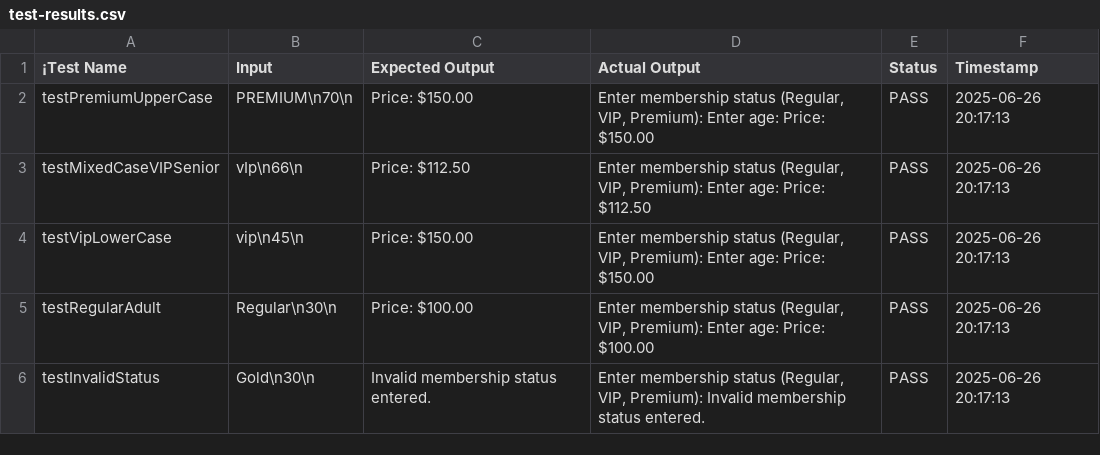
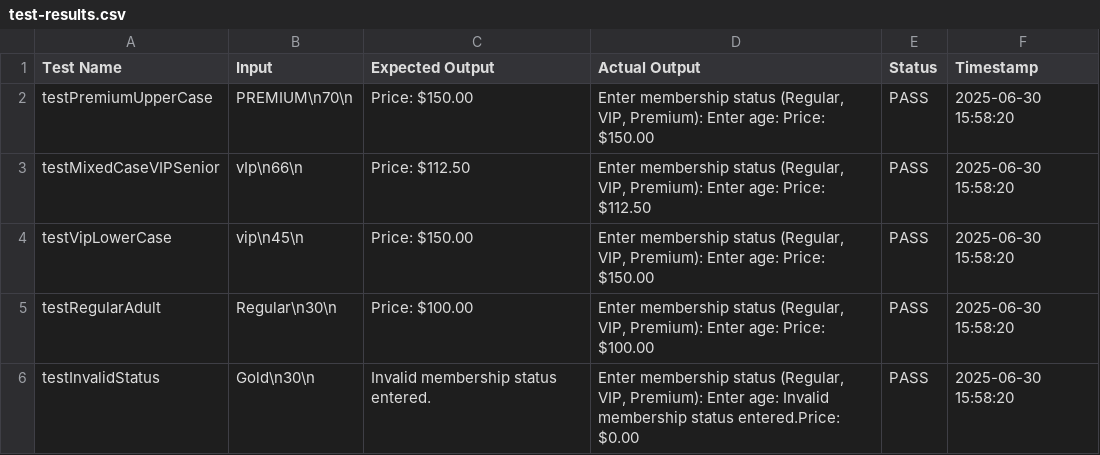
Before and after one commit to virgil-aG/FECP-Java-Session1-ControlStructures, a CSV file: test-results.csv, drawn as a sheet.

Commit message:
Final Submission, Lab 2: Membership Calculator

```diff
--- a/test-results.csv
+++ b/test-results.csv
@@ -1,6 +1,6 @@
-¡Test Name,Input,Expected Output,Actual Output,Status,Timestamp
-"testPremiumUpperCase","PREMIUM\n70\n","Price: $150.00","Enter membership status (Regular, VIP, Premium): Enter age: Price: $150.00","PASS","2025-06-26 20:17:13"
-"testMixedCaseVIPSenior","vIp\n66\n","Price: $112.50","Enter membership status (Regular, VIP, Premium): Enter age: Price: $112.50","PASS","2025-06-26 20:17:13"
-"testVipLowerCase","vip\n45\n","Price: $150.00","Enter membership status (Regular, VIP, Premium): Enter age: Price: $150.00","PASS","2025-06-26 20:17:13"
-"testRegularAdult","Regular\n30\n","Price: $100.00","Enter membership status (Regular, VIP, Premium): Enter age: Price: $100.00","PASS","2025-06-26 20:17:13"
-"testInvalidStatus","Gold\n30\n","Invalid membership status entered.","Enter membership status (Regular, VIP, Premium): Invalid membership status entered.","PASS","2025-06-26 20:17:13"
+Test Name,Input,Expected Output,Actual Output,Status,Timestamp
+"testPremiumUpperCase","PREMIUM\n70\n","Price: $150.00","Enter membership status (Regular, VIP, Premium): Enter age: Price: $150.00","PASS","2025-06-30 15:58:20"
+"testMixedCaseVIPSenior","vIp\n66\n","Price: $112.50","Enter membership status (Regular, VIP, Premium): Enter age: Price: $112.50","PASS","2025-06-30 15:58:20"
+"testVipLowerCase","vip\n45\n","Price: $150.00","Enter membership status (Regular, VIP, Premium): Enter age: Price: $150.00","PASS","2025-06-30 15:58:20"
+"testRegularAdult","Regular\n30\n","Price: $100.00","Enter membership status (Regular, VIP, Premium): Enter age: Price: $100.00","PASS","2025-06-30 15:58:20"
+"testInvalidStatus","Gold\n30\n","Invalid membership status entered.","Enter membership status (Regular, VIP, Premium): Enter age: Invalid membership status entered.Price: $0.00","PASS","2025-06-30 15:58:20"
```
Also changed, not shown: 4 other files.
